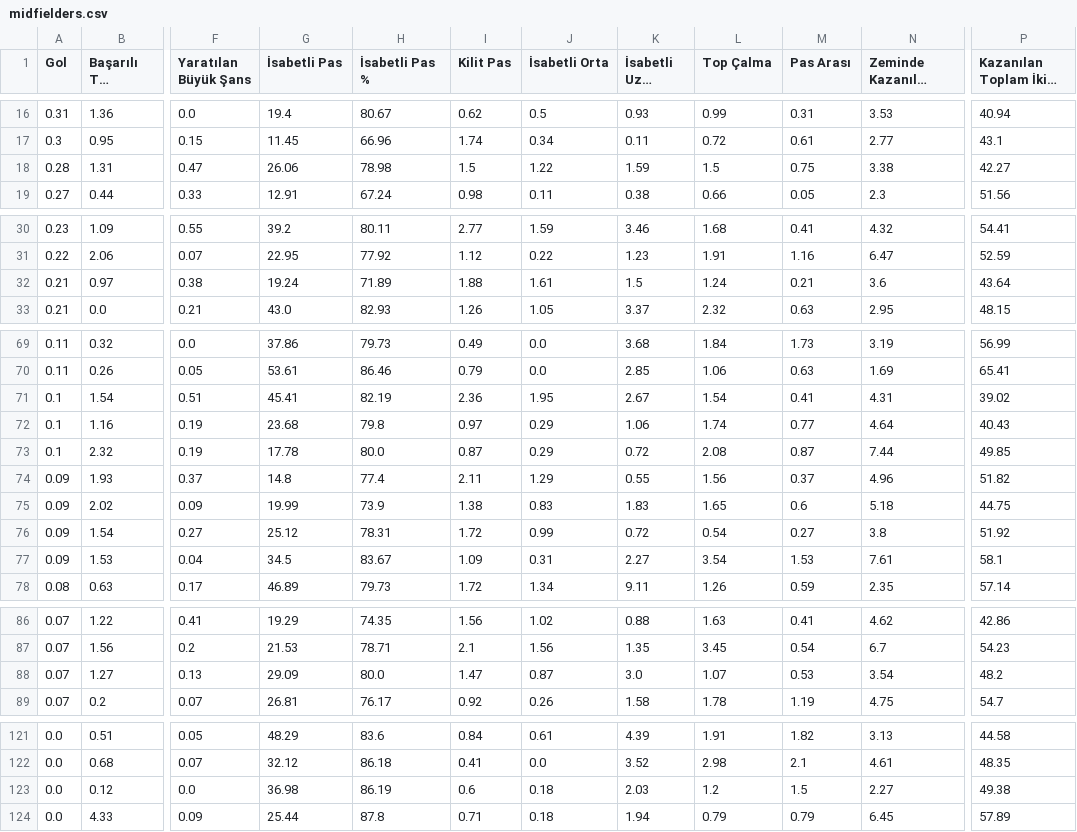
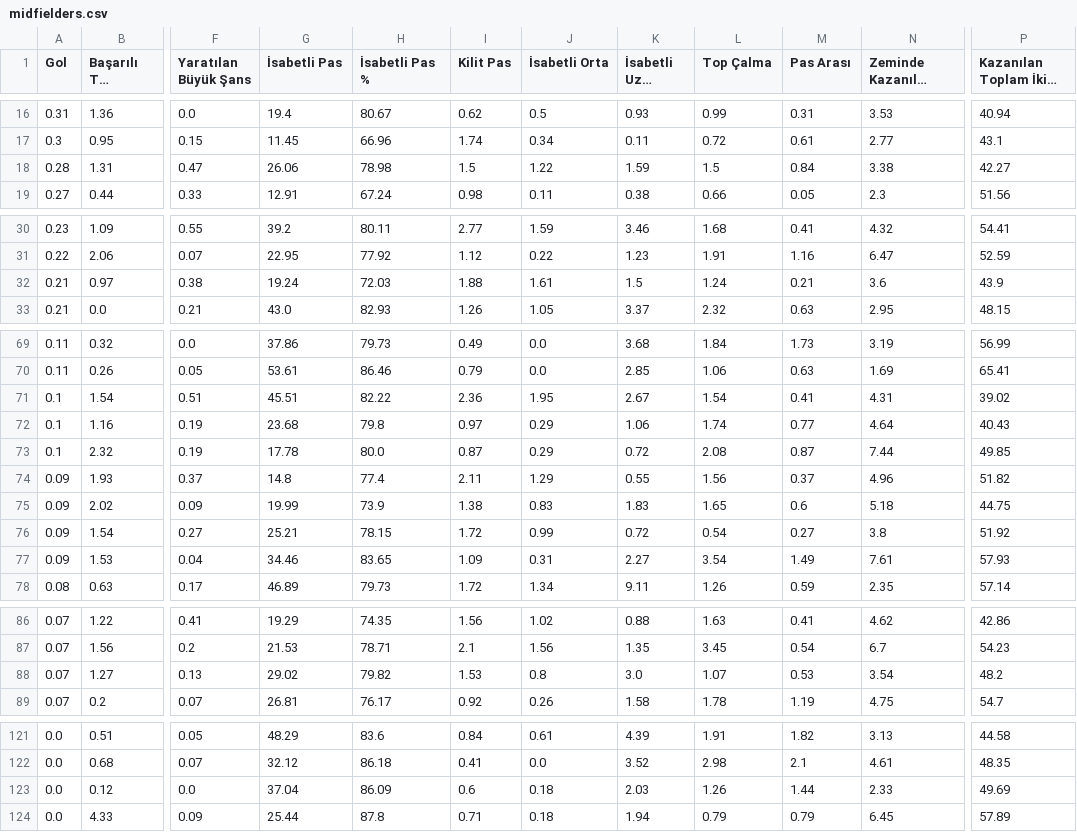
Before and after one commit to scatterradarcsv/csv_scatter_radar_15matches, a CSV file: midfielders.csv, drawn as a sheet; only a part is shown, gaps mark what is left out; long unchanged cells end in …; the diff names each change by its address in the sheet, - before the commit and + after, or states it on an @@ line.

Commit message:
Updated midfielders.csv

```diff
--- a/midfielders.csv
+++ b/midfielders.csv
-M18 (Pas Arası): 0.75
+M18 (Pas Arası): 0.84
-H32 (İsabetli Pas %): 71.89
+H32 (İsabetli Pas %): 72.03
-P32: 43.64
+P32: 43.9
-G71 (İsabetli Pas): 45.41
+G71 (İsabetli Pas): 45.51
-H71 (İsabetli Pas %): 82.19
+H71 (İsabetli Pas %): 82.22
-G76 (İsabetli Pas): 25.12
+G76 (İsabetli Pas): 25.21
-H76 (İsabetli Pas %): 78.31
+H76 (İsabetli Pas %): 78.15
-G77 (İsabetli Pas): 34.5
+G77 (İsabetli Pas): 34.46
-H77 (İsabetli Pas %): 83.67
+H77 (İsabetli Pas %): 83.65
-M77 (Pas Arası): 1.53
+M77 (Pas Arası): 1.49
-P77: 58.1
+P77: 57.93
-G88 (İsabetli Pas): 29.09
+G88 (İsabetli Pas): 29.02
-H88 (İsabetli Pas %): 80.0
+H88 (İsabetli Pas %): 79.82
-I88 (Kilit Pas): 1.47
+I88 (Kilit Pas): 1.53
-J88 (İsabetli Orta): 0.87
+J88 (İsabetli Orta): 0.8
-G123 (İsabetli Pas): 36.98
+G123 (İsabetli Pas): 37.04
-H123 (İsabetli Pas %): 86.19
+H123 (İsabetli Pas %): 86.09
-L123 (Top Çalma): 1.2
+L123 (Top Çalma): 1.26
-M123 (Pas Arası): 1.5
+M123 (Pas Arası): 1.44
-N123 (Zeminde Kazanılan İkili Mücadele): 2.27
+N123 (Zeminde Kazanılan İkili Mücadele): 2.33
-P123: 49.38
+P123: 49.69
```
